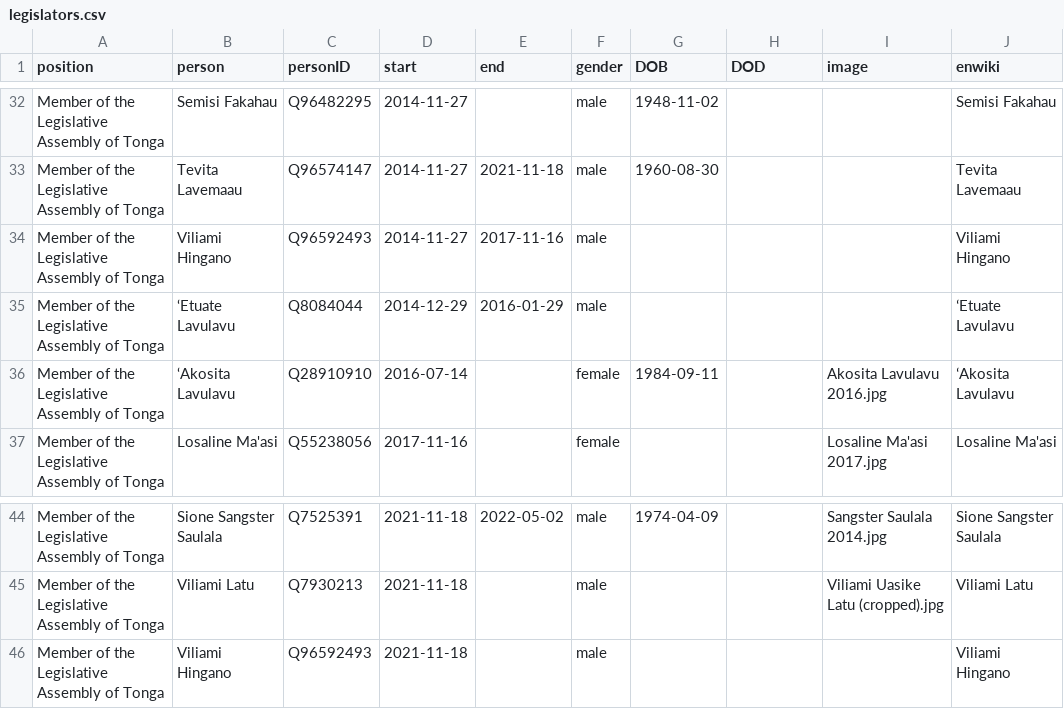
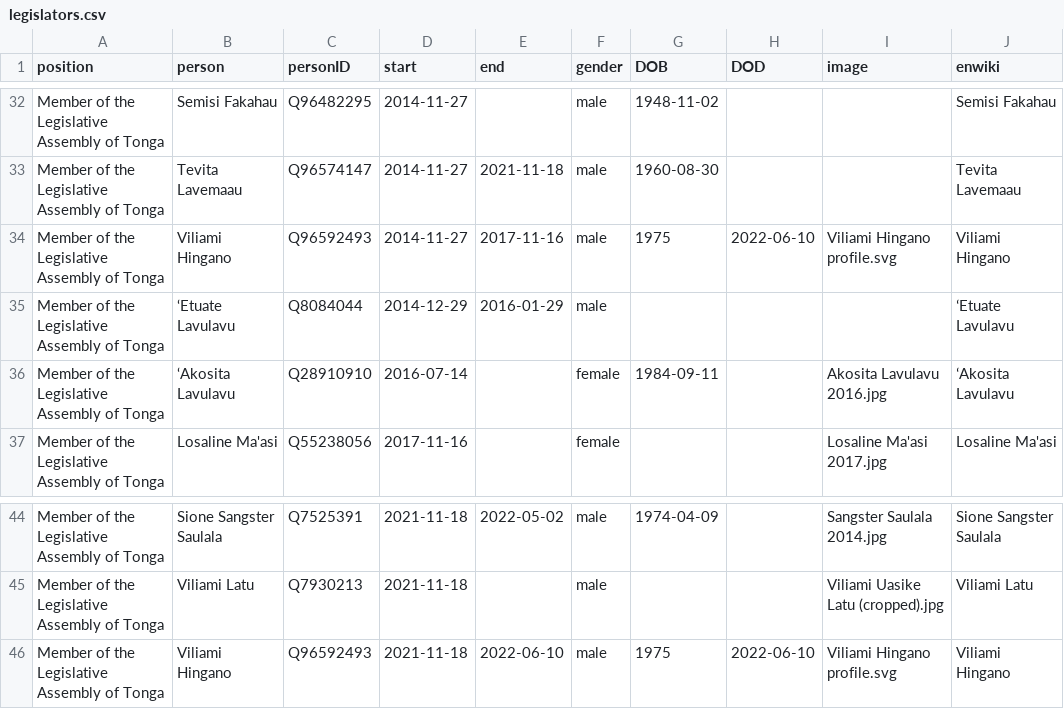
Before and after one commit to every-politician-scrapers/tonga-ministers, a CSV file: html/legislators.csv, drawn as a sheet; only a part is shown, gaps mark what is left out.

```diff
--- a/html/legislators.csv
+++ b/html/legislators.csv
@@ -33,3 +33,3 @@ Member of the Legislative Assembly of Tonga,Semisi Fakahau,Q96482295,2014-11-27,
 Member of the Legislative Assembly of Tonga,Tevita Lavemaau,Q96574147,2014-11-27,2021-11-18,male,1960-08-30,,,Tevita Lavemaau
-Member of the Legislative Assembly of Tonga,Viliami Hingano,Q96592493,2014-11-27,2017-11-16,male,,,,Viliami Hingano
+Member of the Legislative Assembly of Tonga,Viliami Hingano,Q96592493,2014-11-27,2017-11-16,male,1975,2022-06-10,Viliami Hingano profile.svg,Viliami Hingano
 Member of the Legislative Assembly of Tonga,‘Etuate Lavulavu,Q8084044,2014-12-29,2016-01-29,male,,,,ʻEtuate Lavulavu
@@ -45,2 +45,2 @@ Member of the Legislative Assembly of Tonga,Sione Sangster Saulala,Q7525391,2021
 Member of the Legislative Assembly of Tonga,Viliami Latu,Q7930213,2021-11-18,,male,,,Viliami Uasike Latu (cropped).jpg,Viliami Latu
-Member of the Legislative Assembly of Tonga,Viliami Hingano,Q96592493,2021-11-18,,male,,,,Viliami Hingano
+Member of the Legislative Assembly of Tonga,Viliami Hingano,Q96592493,2021-11-18,2022-06-10,male,1975,2022-06-10,Viliami Hingano profile.svg,Viliami Hingano
```
Also changed, not shown: html/current.csv, html/holders21.csv, 1 other file.
